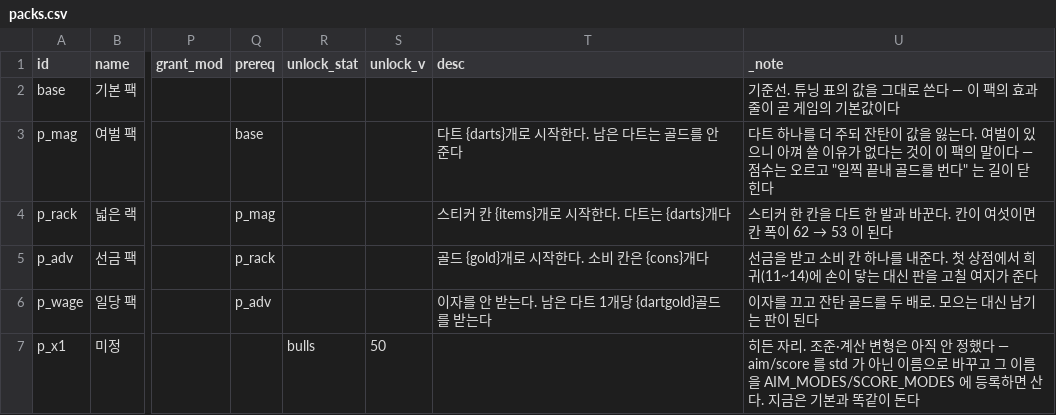
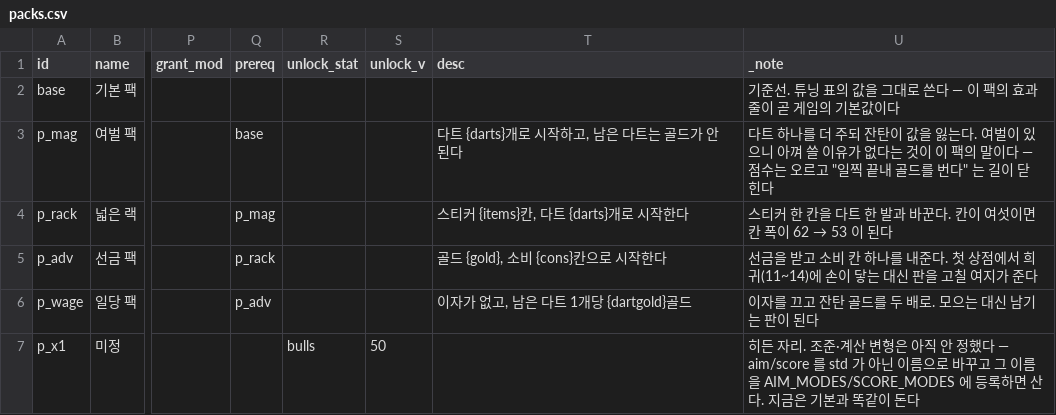
Before and after one commit to GGbong69/test-03, a CSV file: data/packs.csv, drawn as a sheet; only a part is shown, gaps mark what is left out; the diff names each change by its address in the sheet, - before the commit and + after, or states it on an @@ line.

```diff
--- a/data/packs.csv
+++ b/data/packs.csv
-T3 (desc): 다트 {darts}개로 시작한다. 남은 다트는 골드를 안 준다
+T3 (desc): 다트 {darts}개로 시작하고, 남은 다트는 골드가 안 된다
-T4 (desc): 스티커 칸 {items}개로 시작한다. 다트는 {darts}개다
+T4 (desc): 스티커 {items}칸, 다트 {darts}개로 시작한다
-T5 (desc): 골드 {gold}개로 시작한다. 소비 칸은 {cons}개다
+T5 (desc): 골드 {gold}, 소비 {cons}칸으로 시작한다
-T6 (desc): 이자를 안 받는다. 남은 다트 1개당 {dartgold}골드를 받는다
+T6 (desc): 이자가 없고, 남은 다트 1개당 {dartgold}골드
```
